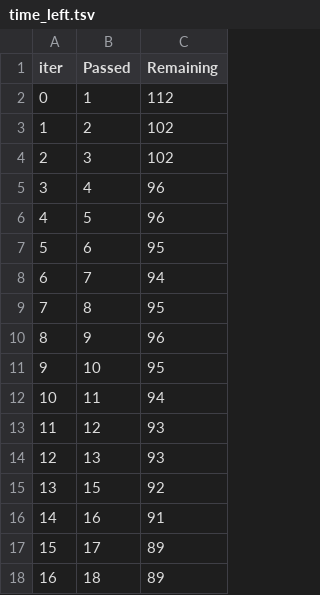
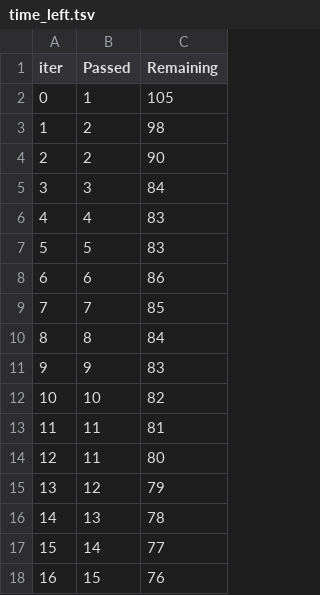
Before and after one commit to Chandu-29-20/Student_Performance, a TSV file: catboost_info/time_left.tsv, drawn as a sheet; only a part is shown; the diff covers the shown part only.

```diff
--- a/catboost_info/time_left.tsv
+++ b/catboost_info/time_left.tsv
@@ -1,18 +1,18 @@
 iter	Passed	Remaining
-0	1	112
-1	2	102
-2	3	102
-3	4	96
-4	5	96
-5	6	95
-6	7	94
-7	8	95
-8	9	96
-9	10	95
-10	11	94
-11	12	93
-12	13	93
-13	15	92
-14	16	91
-15	17	89
-16	18	89
+0	1	105
+1	2	98
+2	2	90
+3	3	84
+4	4	83
+5	5	83
+6	6	86
+7	7	85
+8	8	84
+9	9	83
+10	10	82
+11	11	81
+12	11	80
+13	12	79
+14	13	78
+15	14	77
+16	15	76
```
Also changed, not shown: 158 edited cells elsewhere in this file, 11 other files.
